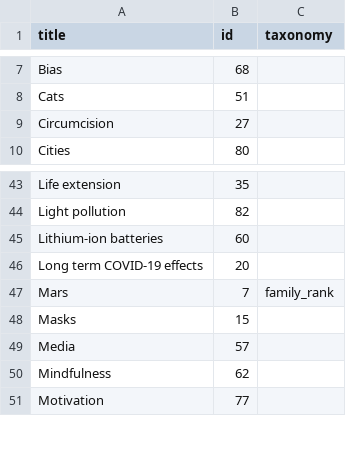
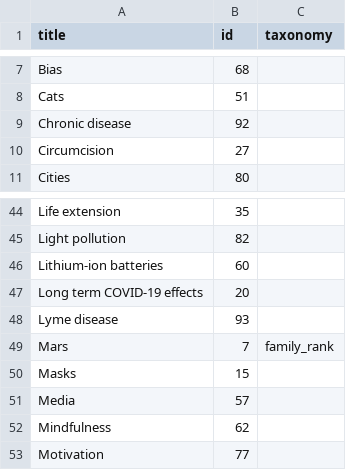
Before and after one commit to convus/legacy-convus_content, a CSV file: tags.csv, drawn as a sheet; only a part is shown, gaps mark what is left out; the diff names each change by its address in the sheet, - before the commit and + after, or states it on an @@ line.

```diff
--- a/tags.csv
+++ b/tags.csv
+row 9: Chronic disease | 92
+row 48: Lyme disease | 93
```
Also changed, not shown: publications.csv.
